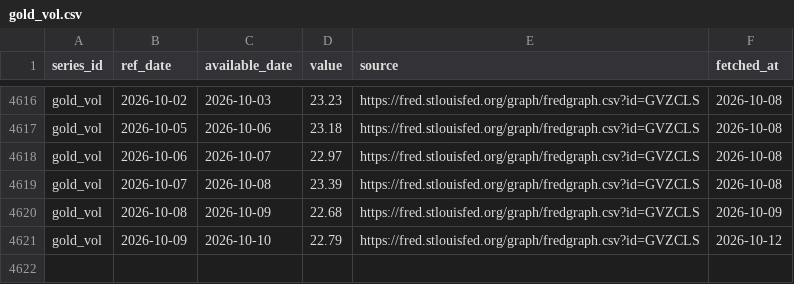
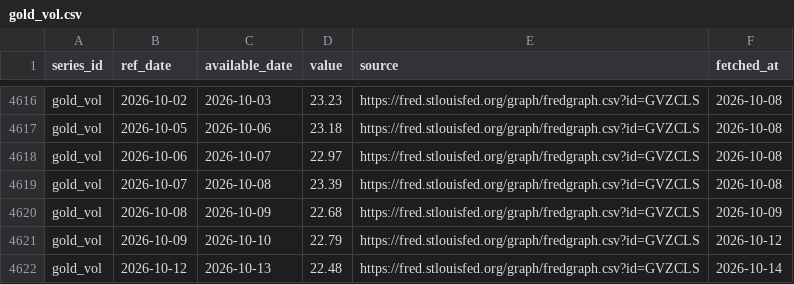
Before and after one commit to Shawhir/Commodities, a CSV file: data/store/gold_vol.csv, drawn as a sheet; only a part is shown, gaps mark what is left out.

```diff
--- a/data/store/gold_vol.csv
+++ b/data/store/gold_vol.csv
@@ -4621 +4621,2 @@ gold_vol,2026-10-08,2026-10-09,22.68,https://fred.stlouisfed.org/graph/fredgraph
 gold_vol,2026-10-09,2026-10-10,22.79,https://fred.stlouisfed.org/graph/fredgraph.csv?id=GVZCLS,2026-10-12
+gold_vol,2026-10-12,2026-10-13,22.48,https://fred.stlouisfed.org/graph/fredgraph.csv?id=GVZCLS,2026-10-14
```
Also changed, not shown: data/store/breakeven_10y.csv, data/store/dollar_broad.csv, 26 other files.
